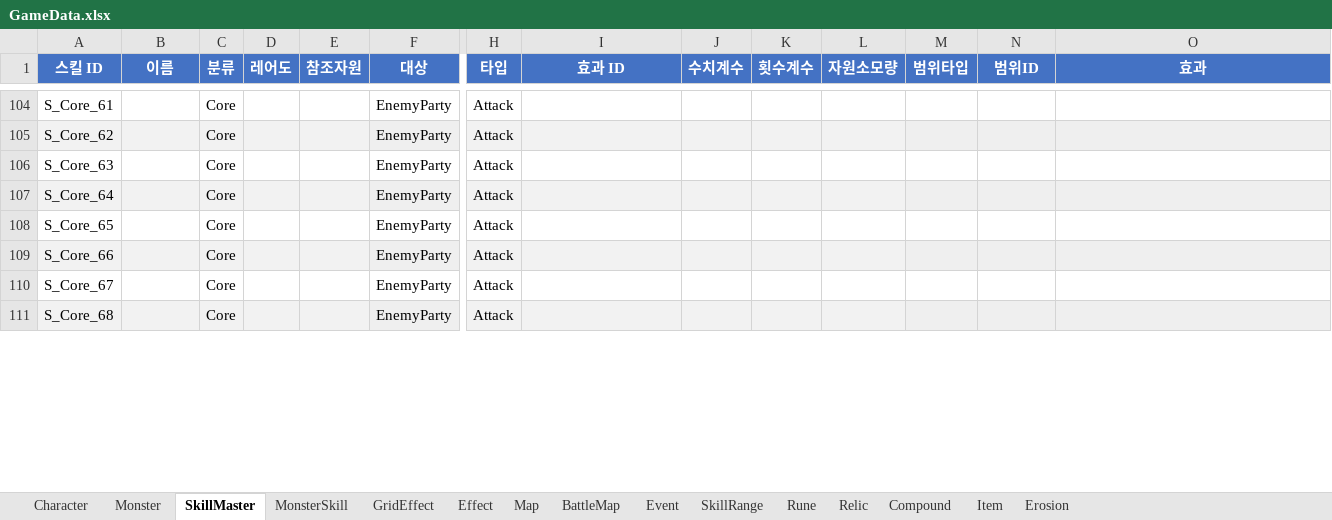
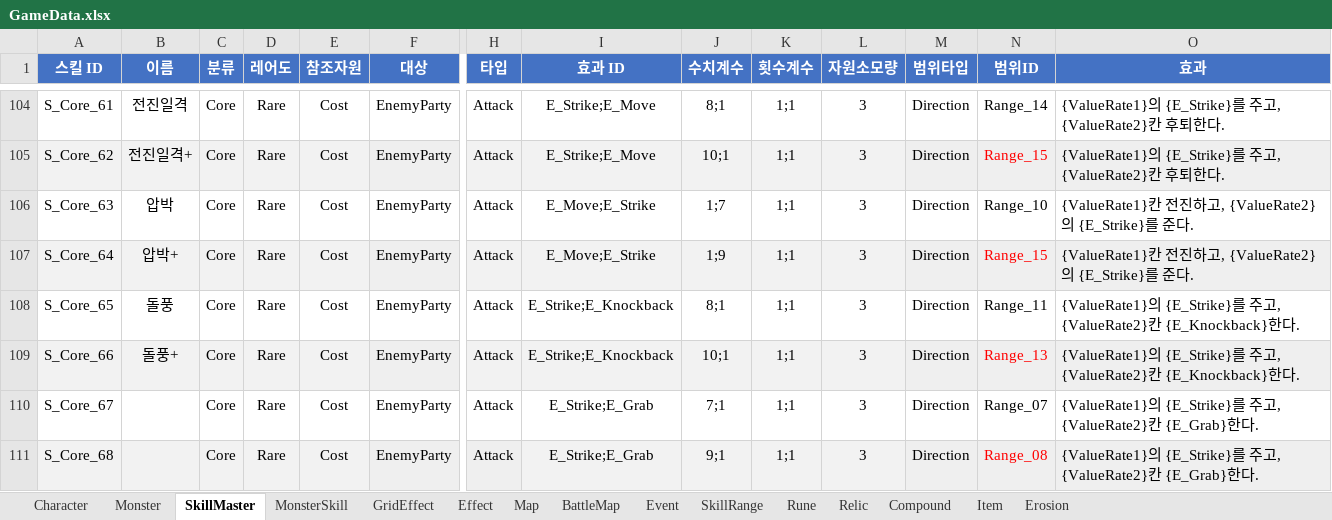
Before and after one commit to BIRANG22/RELIC, an Excel workbook: Assets/ExcelSource/GameData.xlsx, sheet SkillMaster, drawn as a sheet; only a part is shown, gaps mark what is left out; values as stored, in another font and other column widths than the file's, no borders; the diff covers the shown part only; the diff names each change by its address in the sheet, - before the commit and + after, or states it on an @@ line.

```diff
--- a/Assets/ExcelSource/GameData.xlsx (sheet SkillMaster)
+++ b/Assets/ExcelSource/GameData.xlsx (sheet SkillMaster)
-B104 (이름): (empty)
+B104 (이름): 전진일격
-D104:D111 (레어도): (empty)
+D104:D111 (레어도): Rare
-E104:E111 (참조자원): (empty)
+E104:E111 (참조자원): Cost
-I104:I105 (효과 ID): (empty)
+I104:I105 (효과 ID): E_Strike;E_Move
-J104 (수치계수): (empty)
+J104 (수치계수): 8;1
-K104:K111 (횟수계수): (empty)
+K104:K111 (횟수계수): 1;1
-L104:L111 (자원소모량): (empty)
+L104:L111 (자원소모량): 3
-M104:M111 (범위타입): (empty)
+M104:M111 (범위타입): Direction
-N104 (범위ID): (empty)
+N104 (범위ID): Range_14
-O104:O105 (효과): (empty)
+O104:O105 (효과): {ValueRate1}의 {E_Strike}를 주고, {ValueRate2}칸 후퇴한다.
-B105 (이름): (empty)
+B105 (이름): 전진일격+
-J105 (수치계수): (empty)
+J105 (수치계수): 10;1
-N105 (범위ID): (empty)
+N105 (범위ID): Range_15
-B106 (이름): (empty)
+B106 (이름): 압박
-I106:I107 (효과 ID): (empty)
+I106:I107 (효과 ID): E_Move;E_Strike
-J106 (수치계수): (empty)
+J106 (수치계수): 1;7
-N106 (범위ID): (empty)
+N106 (범위ID): Range_10
-O106:O107 (효과): (empty)
+O106:O107 (효과): {ValueRate1}칸 전진하고, {ValueRate2}의 {E_Strike}를 준다.
-B107 (이름): (empty)
+B107 (이름): 압박+
-J107 (수치계수): (empty)
+J107 (수치계수): 1;9
-N107 (범위ID): (empty)
+N107 (범위ID): Range_15
-B108 (이름): (empty)
+B108 (이름): 돌풍
-I108:I109 (효과 ID): (empty)
+I108:I109 (효과 ID): E_Strike;E_Knockback
-J108 (수치계수): (empty)
+J108 (수치계수): 8;1
-N108 (범위ID): (empty)
+N108 (범위ID): Range_11
-O108:O109 (효과): (empty)
+O108:O109 (효과): {ValueRate1}의 {E_Strike}를 주고, {ValueRate2}칸 {E_Knockback}한다.
-B109 (이름): (empty)
+B109 (이름): 돌풍+
-J109 (수치계수): (empty)
+J109 (수치계수): 10;1
-N109 (범위ID): (empty)
+N109 (범위ID): Range_13
-I110:I111 (효과 ID): (empty)
+I110:I111 (효과 ID): E_Strike;E_Grab
-J110 (수치계수): (empty)
+J110 (수치계수): 7;1
-N110 (범위ID): (empty)
+N110 (범위ID): Range_07
-O110:O111 (효과): (empty)
+O110:O111 (효과): {ValueRate1}의 {E_Strike}를 주고, {ValueRate2}칸 {E_Grab}한다.
-J111 (수치계수): (empty)
+J111 (수치계수): 9;1
-N111 (범위ID): (empty)
+N111 (범위ID): Range_08
```
Also changed, not shown: 2 removed rows and 218 edited cells elsewhere in this sheet.
